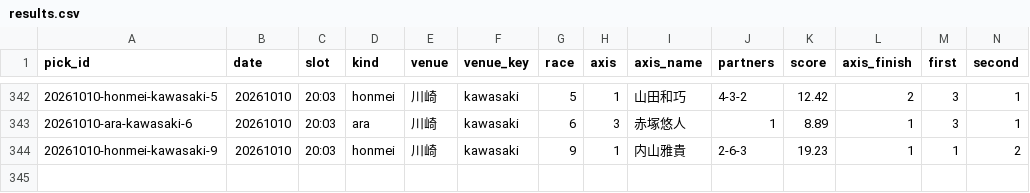
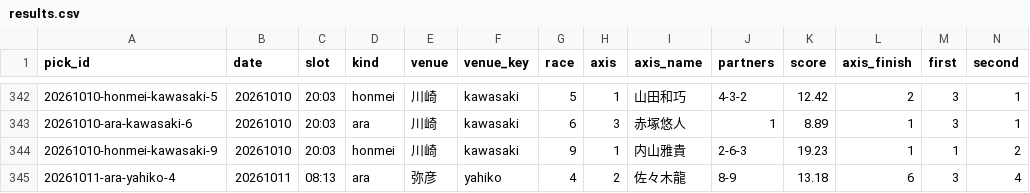
Before and after one commit to enfenitiefort863s-afk/chari-mash, a CSV file: data/results.csv, drawn as a sheet; only a part is shown, gaps mark what is left out; rows hold the shown columns only; the diff names each change by its address in the sheet, - before the commit and + after, or states it on an @@ line.

```diff
--- a/data/results.csv
+++ b/data/results.csv
+row 345: 20261011-ara-yahiko-4 | 20261011 | 08:13 | ara | 弥彦 | yahiko | 4 | 2 | 佐々木龍 | 8-9 | 13.18 | 6 | 3 | 4
```
